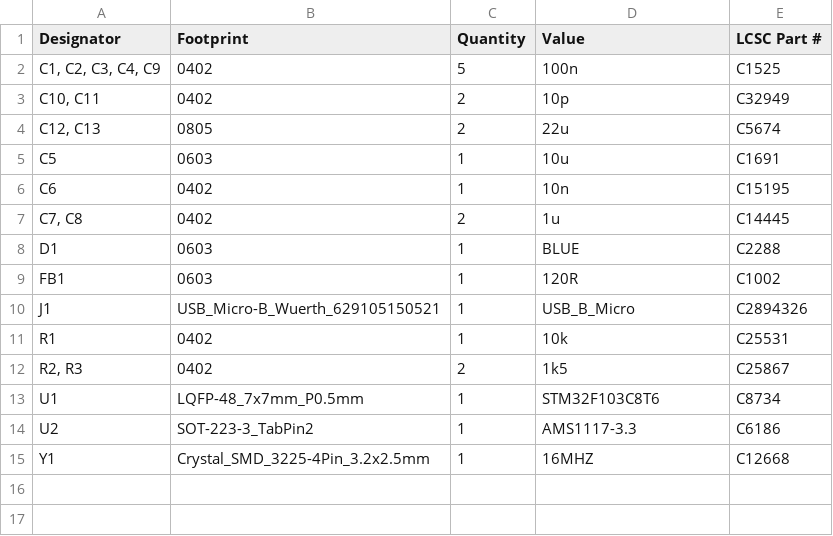
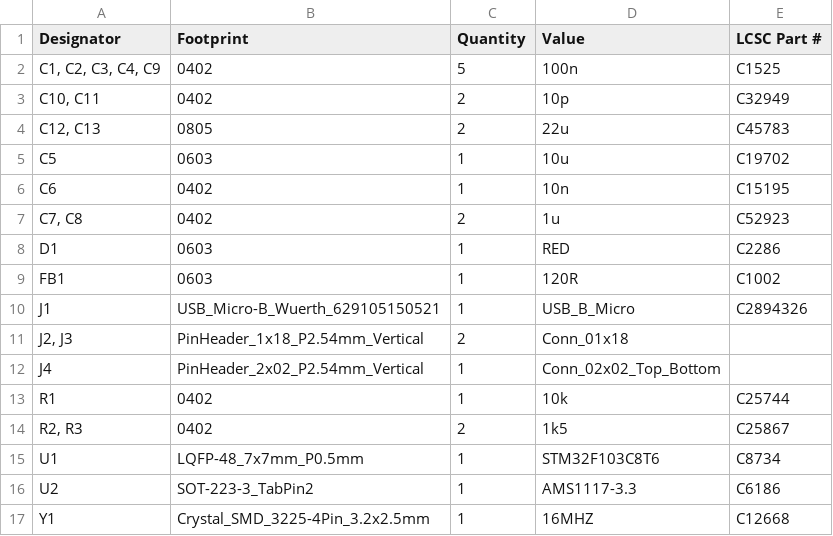
Before and after one commit to 11philip22/stm32-red-pill, a CSV file: production/bom.csv, drawn as a sheet.

```diff
--- a/production/bom.csv
+++ b/production/bom.csv
@@ -3,10 +3,12 @@
 "C10, C11",0402,2,10p,C32949
-"C12, C13",0805,2,22u,C5674
-C5,0603,1,10u,C1691
+"C12, C13",0805,2,22u,C45783
+C5,0603,1,10u,C19702
 C6,0402,1,10n,C15195
-"C7, C8",0402,2,1u,C14445
-D1,0603,1,BLUE,C2288
+"C7, C8",0402,2,1u,C52923
+D1,0603,1,RED,C2286
 FB1,0603,1,120R,C1002
 J1,USB_Micro-B_Wuerth_629105150521,1,USB_B_Micro,C2894326
-R1,0402,1,10k,C25531
+"J2, J3",PinHeader_1x18_P2.54mm_Vertical,2,Conn_01x18,
+J4,PinHeader_2x02_P2.54mm_Vertical,1,Conn_02x02_Top_Bottom,
+R1,0402,1,10k,C25744
 "R2, R3",0402,2,1k5,C25867
```
Also changed, not shown: production/positions.csv, 6 other files.
